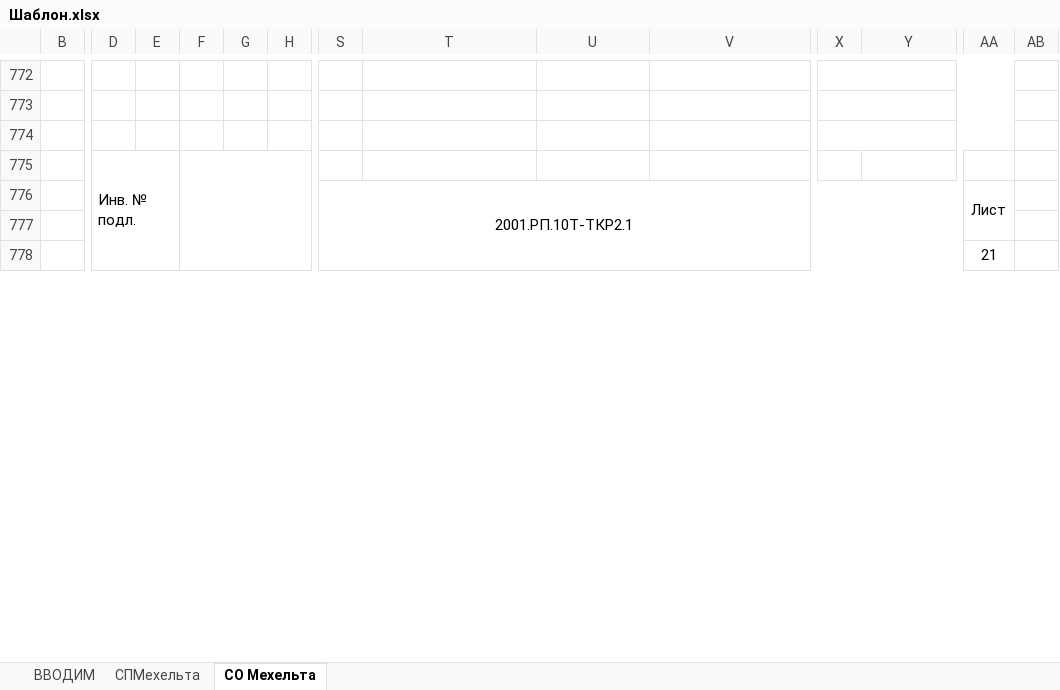
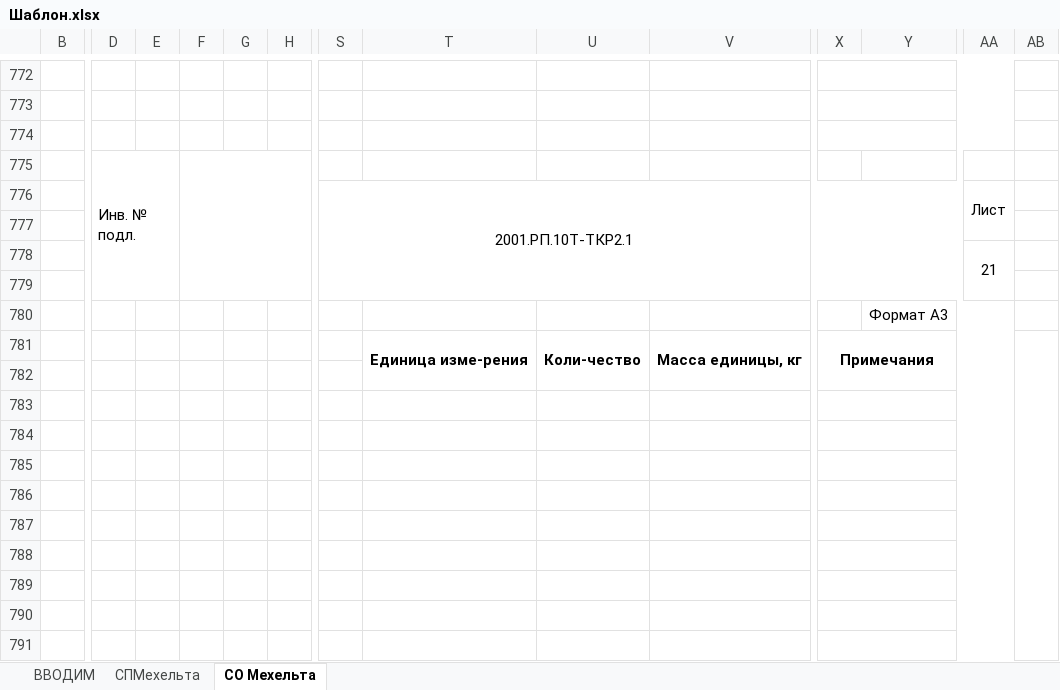
Before and after one commit to mrd441/DevicesSpecification, an Excel workbook: Шаблон.xlsx, sheet СО Мехельта, drawn as a sheet; only a part is shown, gaps mark what is left out; values as stored, in another font and other column widths than the file's, no borders; charts and pictures not drawn; removed rows and columns are numbered as before the commit, all else as after; rows hold the shown columns only; the diff covers the shown part only; the diff names each change by its address in the sheet, - before the commit and + after, or states it on an @@ line.

```diff
--- a/Шаблон.xlsx (sheet СО Мехельта)
+++ b/Шаблон.xlsx (sheet СО Мехельта)
-D775:E779 merged
+D775:E779 merged
-F775:H779 merged
+F775:H779 merged
-S776:Z779 merged
+S776:Z779 merged
-AA778:AA779 merged
+AA778:AA779 merged
+row 779: (empty)
+row 780:  |  |  |  |  |  |  |  |  |  |  | Формат А3
+row 781:  |  |  |  |  |  |  | Единица изме-рения | Коли-чество | Масса единицы, кг | Примечания
+row 782: (empty)
+row 783: (empty)
+row 784: (empty)
+row 785: (empty)
+row 786: (empty)
+row 787: (empty)
+row 788: (empty)
+row 789: (empty)
+row 790: (empty)
+row 791: (empty)
```
Also changed, not shown: 283 added rows, 5 edited cells, cell formats and merged cells elsewhere in this sheet, charts or pictures, Варианты устройства ТТ, Отвл.xlsx, Дахадаевские РЭС Реестр потребителей1_result/Дахадаевские РЭС Реестр потребителей1_ПС Кубачи.xlsx, 26 other files.
